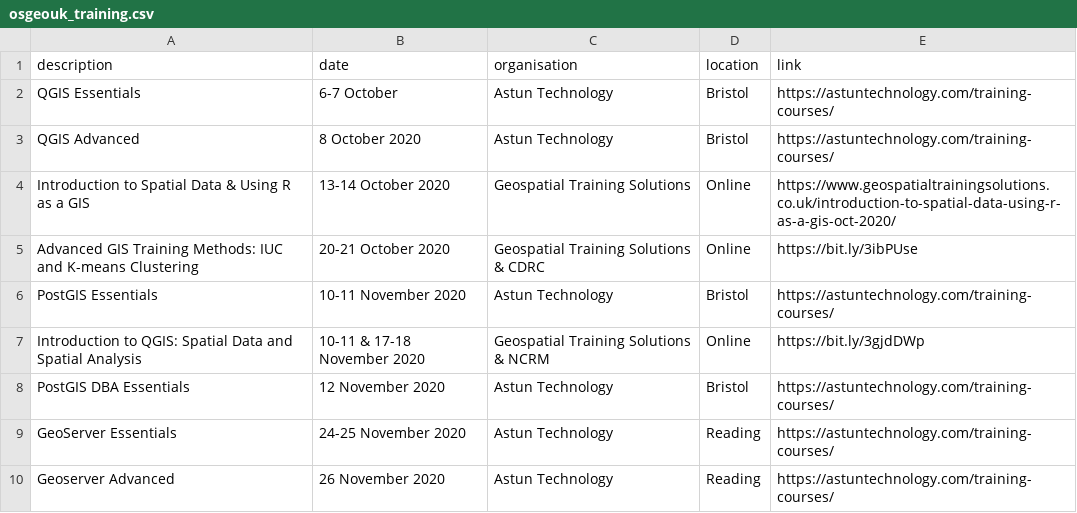
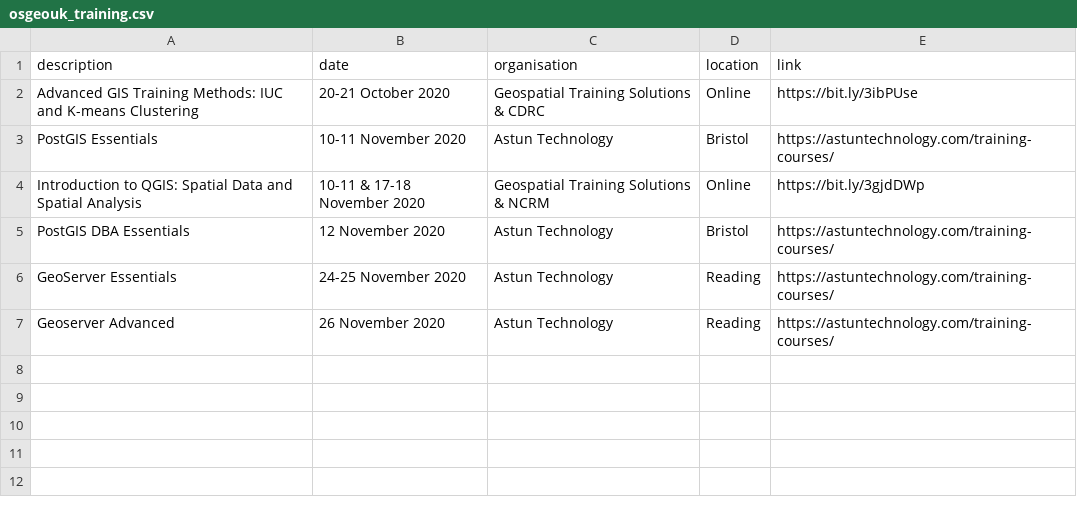
Before and after one commit to rachelesmee/website, a CSV file: _data/osgeouk_training.csv, drawn as a sheet.

Commit message:
Removing old courses

```diff
--- a/_data/osgeouk_training.csv
+++ b/_data/osgeouk_training.csv
@@ -1,5 +1,2 @@
 description,date,organisation,location,link
-QGIS Essentials,6-7 October,Astun Technology,Bristol,https://astuntechnology.com/training-courses/
-QGIS Advanced,8 October 2020,Astun Technology,Bristol,https://astuntechnology.com/training-courses/
-Introduction to Spatial Data & Using R as a GIS,13-14 October 2020,Geospatial Training Solutions,Online,https://www.geospatialtrainingsolutions.co.uk/introduction-to-spatial-data-using-r-as-a-gis-oct-2020/
 Advanced GIS Training Methods: IUC and K-means Clustering,20-21 October 2020,Geospatial Training Solutions & CDRC,Online,https://bit.ly/3ibPUse
```
